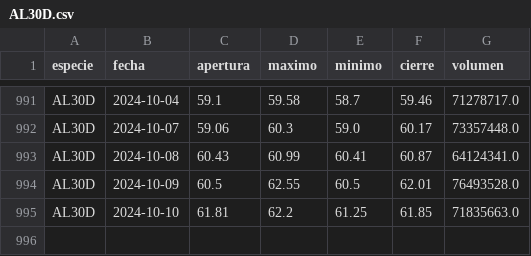
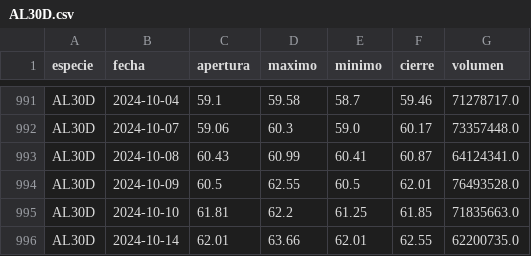
Before and after one commit to botjumbo/ratios-argy, a CSV file: docs/AL30D.csv, drawn as a sheet; only a part is shown, gaps mark what is left out; the diff names each change by its address in the sheet, - before the commit and + after, or states it on an @@ line.

Commit message:
Actualización de datos para AL30D.csv

```diff
--- a/docs/AL30D.csv
+++ b/docs/AL30D.csv
+row 996: AL30D | 2024-10-14 | 62.01 | 63.66 | 62.01 | 62.55 | 62200735.0
```
